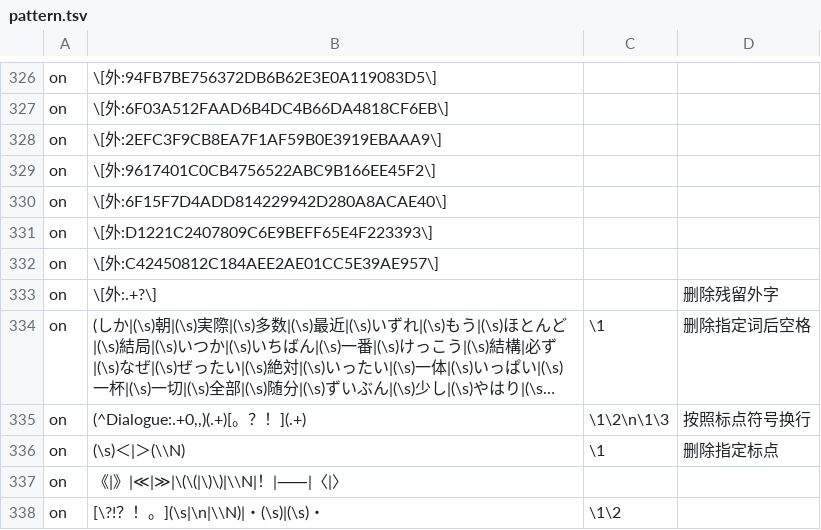
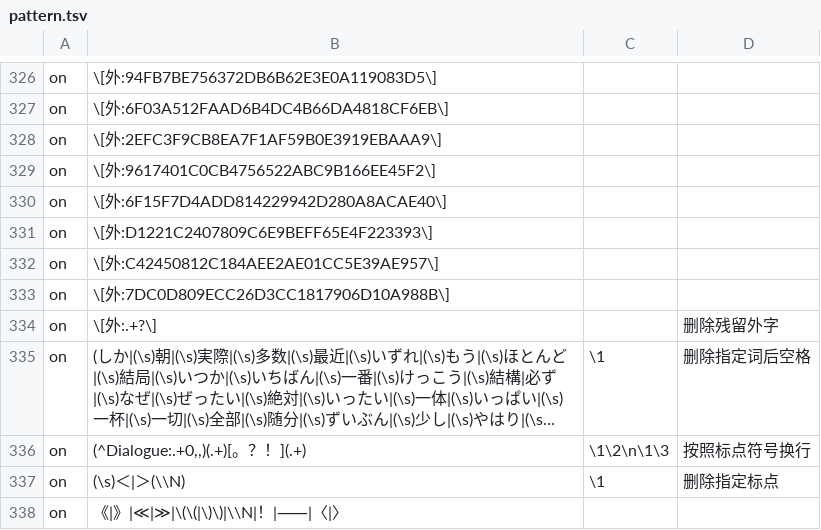
Before and after one commit to Nekomoekissaten-SUB/nekomoe-jp-formatter, a TSV file: dist/pattern.tsv, drawn as a sheet; only a part is shown, gaps mark what is left out; the shorter side is filled out with more unchanged rows; long unchanged cells end in …; the diff names each change by its address in the sheet, - before the commit and + after, or states it on an @@ line.

Commit message:
add 外字

```diff
--- a/dist/pattern.tsv
+++ b/dist/pattern.tsv
+row 333: on | \[外:7DC0D809ECC26D3CC1817906D10A988B\]
```
